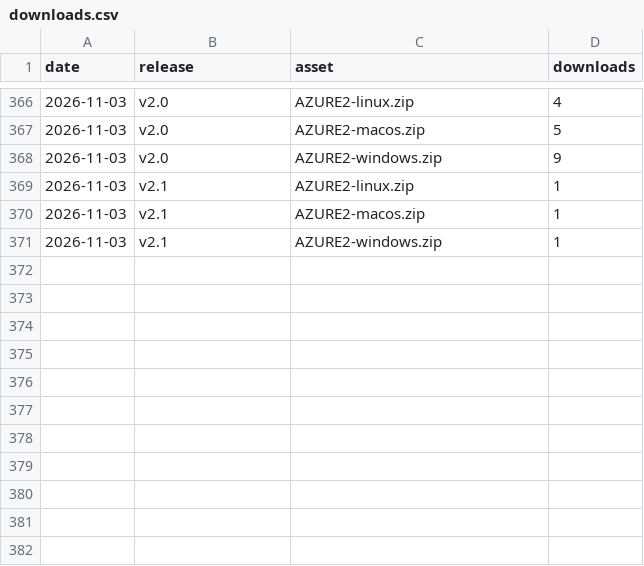
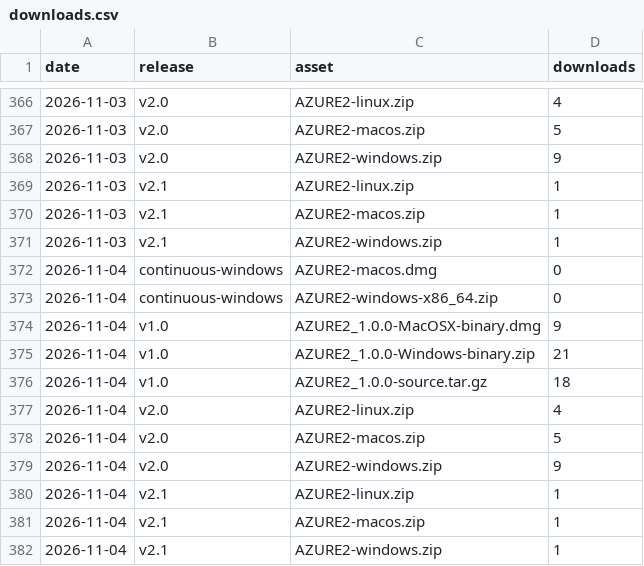
Before and after one commit to AZURE2DEV/AZURE2, a CSV file: traffic/downloads.csv, drawn as a sheet; only a part is shown, gaps mark what is left out; the diff names each change by its address in the sheet, - before the commit and + after, or states it on an @@ line.

```diff
--- a/traffic/downloads.csv
+++ b/traffic/downloads.csv
+row 372: 2026-11-04 | continuous-windows | AZURE2-macos.dmg | 0
+row 373: 2026-11-04 | continuous-windows | AZURE2-windows-x86_64.zip | 0
+row 374: 2026-11-04 | v1.0 | AZURE2_1.0.0-MacOSX-binary.dmg | 9
+row 375: 2026-11-04 | v1.0 | AZURE2_1.0.0-Windows-binary.zip | 21
+row 376: 2026-11-04 | v1.0 | AZURE2_1.0.0-source.tar.gz | 18
+row 377: 2026-11-04 | v2.0 | AZURE2-linux.zip | 4
+row 378: 2026-11-04 | v2.0 | AZURE2-macos.zip | 5
+row 379: 2026-11-04 | v2.0 | AZURE2-windows.zip | 9
+row 380: 2026-11-04 | v2.1 | AZURE2-linux.zip | 1
+row 381: 2026-11-04 | v2.1 | AZURE2-macos.zip | 1
+row 382: 2026-11-04 | v2.1 | AZURE2-windows.zip | 1
```
Also changed, not shown: traffic/clones.csv, traffic/popular_paths.csv, 3 other files.
